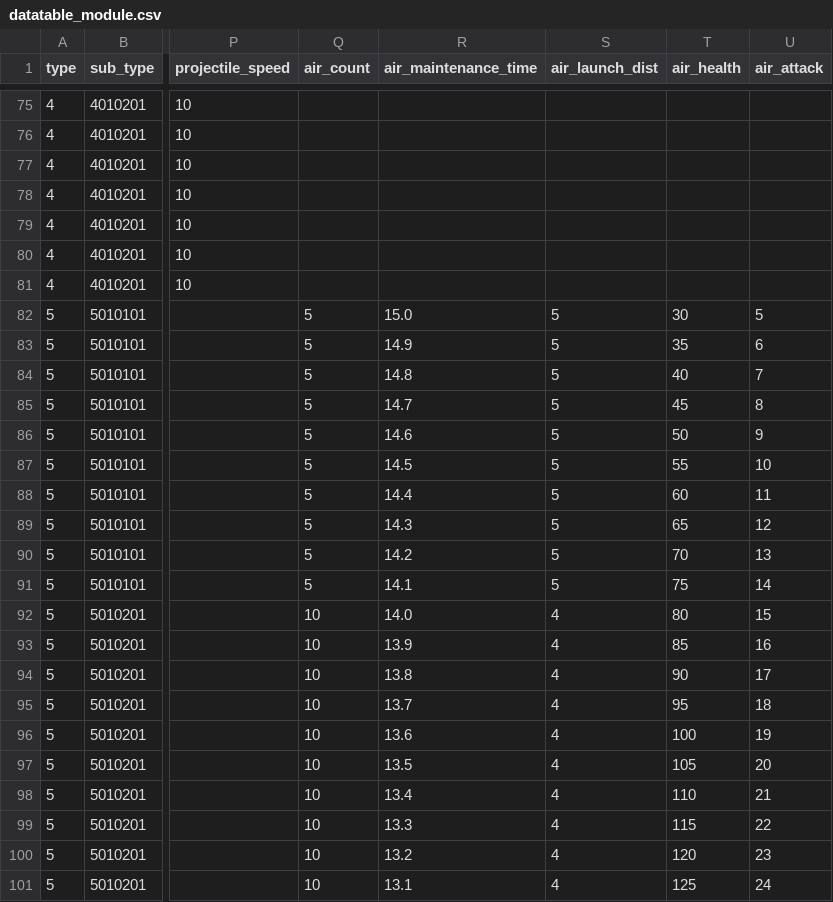
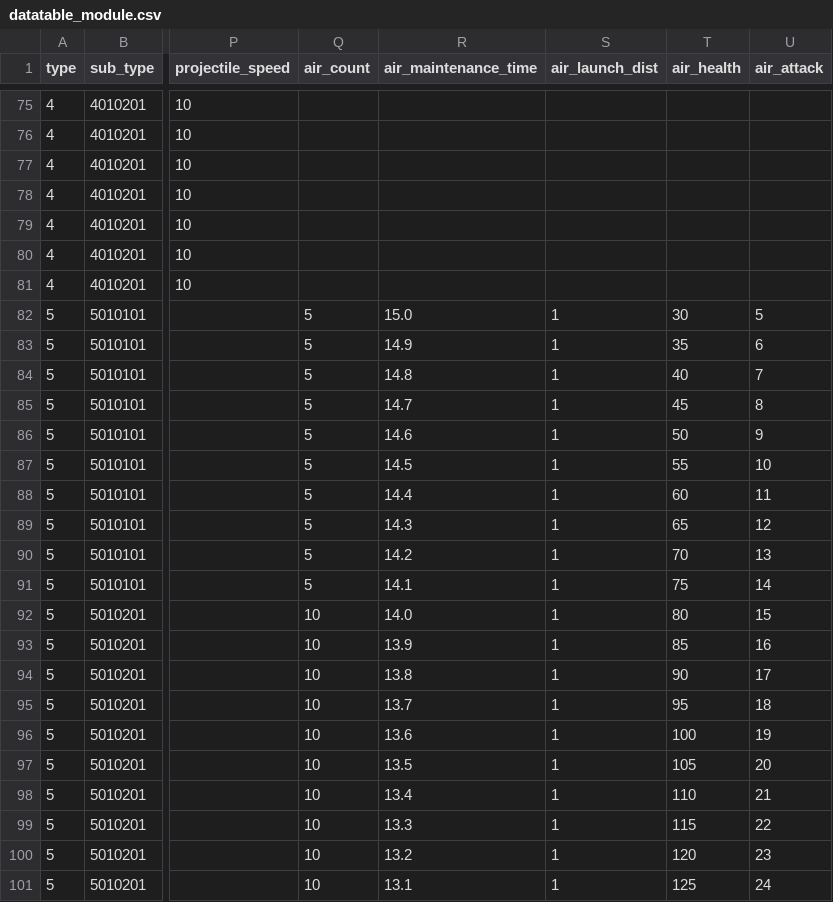
Before and after one commit to gsyan/thefirst_client_unity, a CSV file: Assets/Resources/DataTable/Module/datatable_module.csv, drawn as a sheet; only a part is shown, gaps mark what is left out; the diff names each change by its address in the sheet, - before the commit and + after, or states it on an @@ line.

```diff
--- a/Assets/Resources/DataTable/Module/datatable_module.csv
+++ b/Assets/Resources/DataTable/Module/datatable_module.csv
-S82:S91 (air_launch_dist): 5
+S82:S91 (air_launch_dist): 1
-S92:S101 (air_launch_dist): 4
+S92:S101 (air_launch_dist): 1
```
Also changed, not shown: 6 other files.
